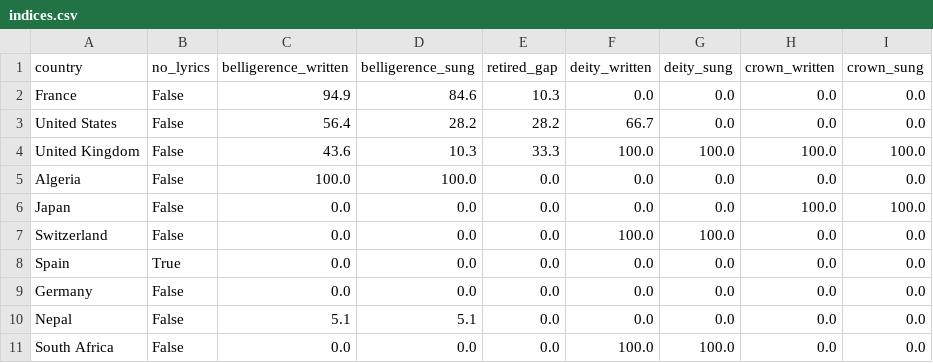
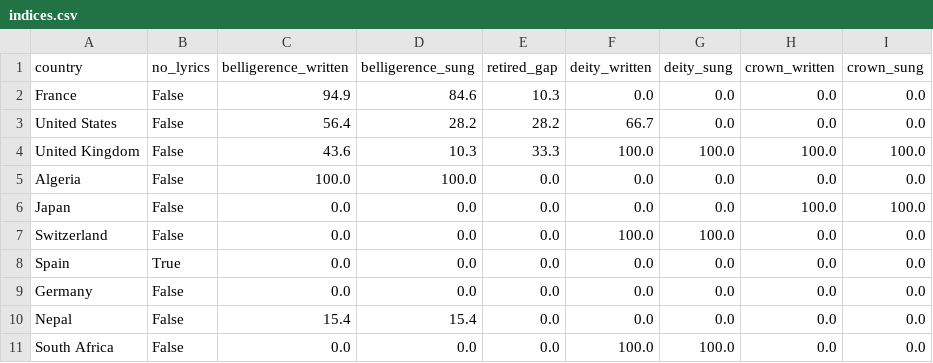
Before and after one commit to rorads/open-web-analysis, a CSV file: anthem-belligerence/data/processed/indices.csv, drawn as a sheet.

```diff
--- a/anthem-belligerence/data/processed/indices.csv
+++ b/anthem-belligerence/data/processed/indices.csv
@@ -9,3 +9,3 @@ Spain,True,0.0,0.0,0.0,0.0,0.0,0.0,0.0
 Germany,False,0.0,0.0,0.0,0.0,0.0,0.0,0.0
-Nepal,False,5.1,5.1,0.0,0.0,0.0,0.0,0.0
+Nepal,False,15.4,15.4,0.0,0.0,0.0,0.0,0.0
 South Africa,False,0.0,0.0,0.0,100.0,100.0,0.0,0.0
```
Also changed, not shown: 5 other files.
